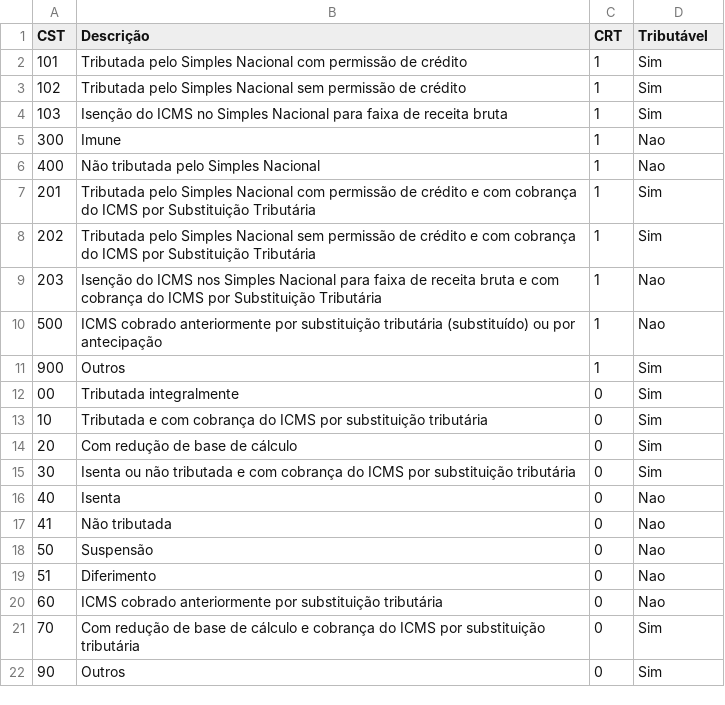
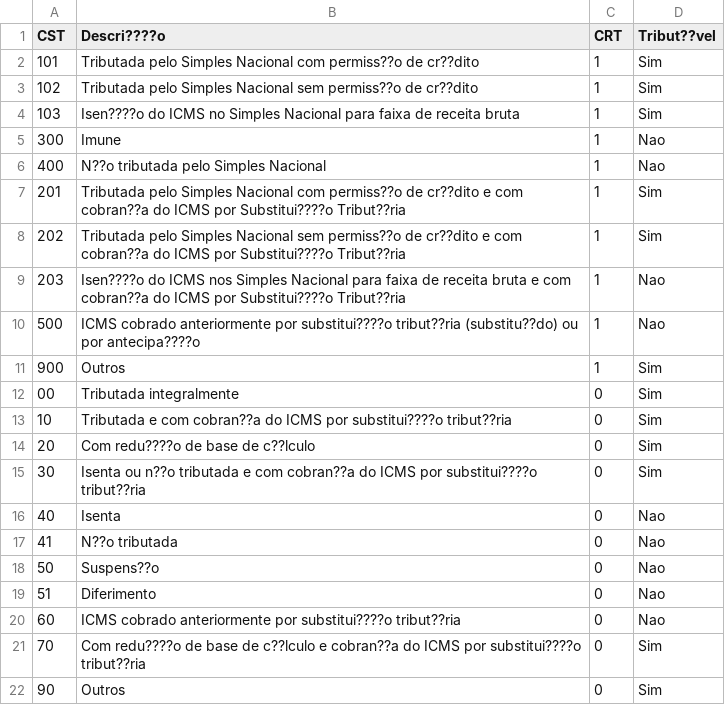
Before and after one commit to OrganizeSoft/OrganizePDV, a CSV file: csv/icms_1.csv, drawn as a sheet.

```diff
--- a/csv/icms_1.csv
+++ b/csv/icms_1.csv
@@ -1,22 +1,22 @@
-CST;Descrição;CRT;Tributável
-101;Tributada pelo Simples Nacional com permissão de crédito;1;Sim
-102;Tributada pelo Simples Nacional sem permissão de crédito;1;Sim
-103;Isenção do ICMS no Simples Nacional para faixa de receita bruta;1;Sim
+CST;Descri????o;CRT;Tribut??vel
+101;Tributada pelo Simples Nacional com permiss??o de cr??dito;1;Sim
+102;Tributada pelo Simples Nacional sem permiss??o de cr??dito;1;Sim
+103;Isen????o do ICMS no Simples Nacional para faixa de receita bruta;1;Sim
 300;Imune;1;Nao
-400;Não tributada pelo Simples Nacional;1;Nao
-201;Tributada pelo Simples Nacional com permissão de crédito e com cobrança do ICMS por Substituição Tributária;1;Sim
-202;Tributada pelo Simples Nacional sem permissão de crédito e com cobrança do ICMS por Substituição Tributária;1;Sim
-203;Isenção do ICMS nos Simples Nacional para faixa de receita bruta e com cobrança do ICMS por Substituição Tributária;1;Nao
-500;ICMS cobrado anteriormente por substituição tributária (substituído) ou por antecipação;1;Nao
+400;N??o tributada pelo Simples Nacional;1;Nao
+201;Tributada pelo Simples Nacional com permiss??o de cr??dito e com cobran??a do ICMS por Substitui????o Tribut??ria;1;Sim
+202;Tributada pelo Simples Nacional sem permiss??o de cr??dito e com cobran??a do ICMS por Substitui????o Tribut??ria;1;Sim
+203;Isen????o do ICMS nos Simples Nacional para faixa de receita bruta e com cobran??a do ICMS por Substitui????o Tribut??ria;1;Nao
+500;ICMS cobrado anteriormente por substitui????o tribut??ria (substitu??do) ou por antecipa????o;1;Nao
 900;Outros;1;Sim
 00;Tributada integralmente;0;Sim
-10;Tributada e com cobrança do ICMS por substituição tributária;0;Sim
-20;Com redução de base de cálculo;0;Sim
-30;Isenta ou não tributada e com cobrança do ICMS por substituição tributária;0;Sim
+10;Tributada e com cobran??a do ICMS por substitui????o tribut??ria;0;Sim
+20;Com redu????o de base de c??lculo;0;Sim
+30;Isenta ou n??o tributada e com cobran??a do ICMS por substitui????o tribut??ria;0;Sim
 40;Isenta;0;Nao
-41;Não tributada;0;Nao
-50;Suspensão;0;Nao
+41;N??o tributada;0;Nao
+50;Suspens??o;0;Nao
 51;Diferimento;0;Nao
-60;ICMS cobrado anteriormente por substituição tributária;0;Nao
-70;Com redução de base de cálculo e cobrança do ICMS por substituição tributária;0;Sim
+60;ICMS cobrado anteriormente por substitui????o tribut??ria;0;Nao
+70;Com redu????o de base de c??lculo e cobran??a do ICMS por substitui????o tribut??ria;0;Sim
 90;Outros;0;Sim
```
Also changed, not shown: csv/cest_1.csv, csv/cfop_1.csv, 10 other files.
